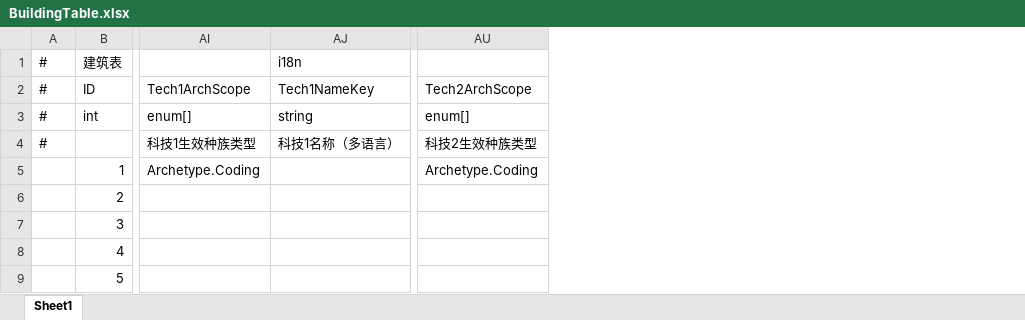
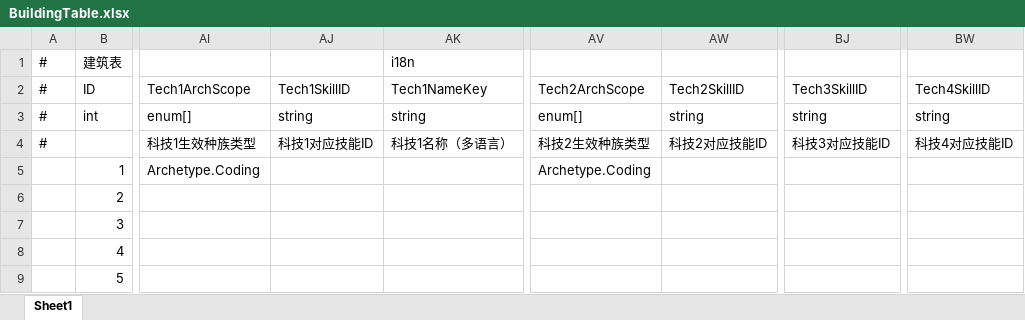
Before and after one commit to Neilander/GF_X, an Excel workbook: AAAGameData/DataTables/Build/BuildingTable.xlsx, sheet Sheet1, drawn as a sheet; only a part is shown, gaps mark what is left out; values as stored, in another font and other column widths than the file's, no borders; the diff covers the shown part only; the diff names each change by its address in the sheet, - before the commit and + after, or states it on an @@ line.

```diff
--- a/AAAGameData/DataTables/Build/BuildingTable.xlsx (sheet Sheet1)
+++ b/AAAGameData/DataTables/Build/BuildingTable.xlsx (sheet Sheet1)
+column AJ (Tech1SkillID), rows 3-4: string | 科技1对应技能ID
+column AW (Tech2SkillID), rows 3-4: string | 科技2对应技能ID
+column BJ (Tech3SkillID), rows 3-4: string | 科技3对应技能ID
+column BW (Tech4SkillID), rows 3-4: string | 科技4对应技能ID
```
Also changed, not shown: 38 edited cells elsewhere in this sheet, 20 other files.
